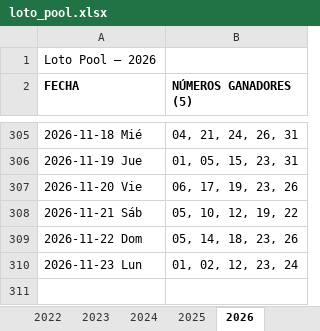
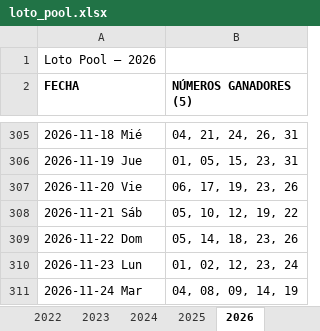
Before and after one commit to Virgax/LOTOMAN, an Excel workbook: data/loto_pool.xlsx, sheet 2026, drawn as a sheet; only a part is shown, gaps mark what is left out; values as stored, in another font and other column widths than the file's, no borders; the diff names each change by its address in the sheet, - before the commit and + after, or states it on an @@ line.

```diff
--- a/data/loto_pool.xlsx (sheet 2026)
+++ b/data/loto_pool.xlsx (sheet 2026)
+row 311: 2026-11-24 Mar | 04, 08, 09, 14, 19
```
Also changed, not shown: data/kino_2010_a_hoy_COMPLETO.xlsx, 2 other files.
